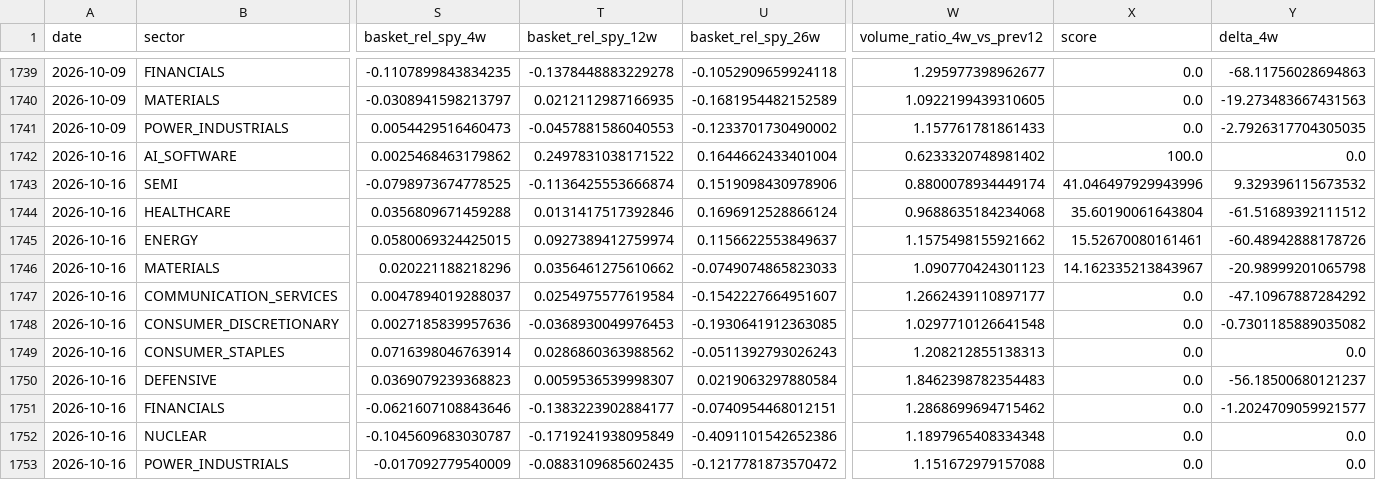
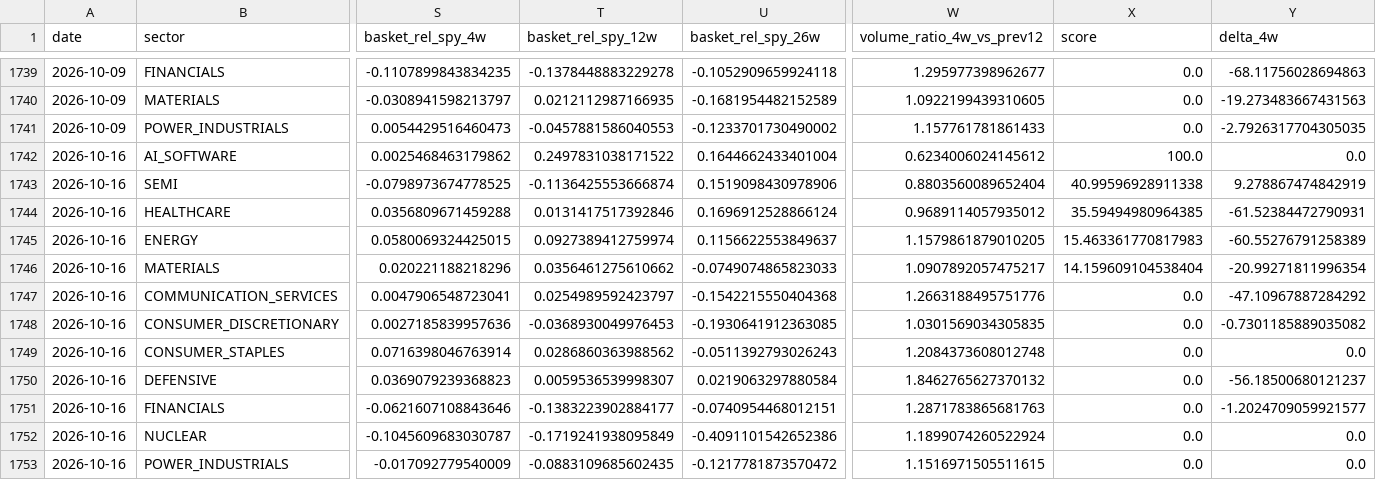
Before and after one commit to subin001893-cmyk/stock-scanner-results, a CSV file: latest/sector_rotation_scores.csv, drawn as a sheet; only a part is shown, gaps mark what is left out; the diff names each change by its address in the sheet, - before the commit and + after, or states it on an @@ line.

```diff
--- a/latest/sector_rotation_scores.csv
+++ b/latest/sector_rotation_scores.csv
-W1742 (volume_ratio_4w_vs_prev12): 0.6233320748981402
+W1742 (volume_ratio_4w_vs_prev12): 0.6234006024145612
-W1743 (volume_ratio_4w_vs_prev12): 0.8800078934449174
+W1743 (volume_ratio_4w_vs_prev12): 0.8803560089652404
-X1743 (score): 41.046497929943996
+X1743 (score): 40.99596928911338
-Y1743 (delta_4w): 9.329396115673532
+Y1743 (delta_4w): 9.278867474842919
-W1744 (volume_ratio_4w_vs_prev12): 0.9688635184234068
+W1744 (volume_ratio_4w_vs_prev12): 0.9689114057935012
-X1744 (score): 35.60190061643804
+X1744 (score): 35.59494980964385
-Y1744 (delta_4w): -61.51689392111512
+Y1744 (delta_4w): -61.52384472790931
-W1745 (volume_ratio_4w_vs_prev12): 1.1575498155921662
+W1745 (volume_ratio_4w_vs_prev12): 1.1579861879010205
-X1745 (score): 15.52670080161461
+X1745 (score): 15.463361770817983
-Y1745 (delta_4w): -60.48942888178726
+Y1745 (delta_4w): -60.55276791258389
-W1746 (volume_ratio_4w_vs_prev12): 1.090770424301123
+W1746 (volume_ratio_4w_vs_prev12): 1.0907892057475217
-X1746 (score): 14.162335213843967
+X1746 (score): 14.159609104538404
-Y1746 (delta_4w): -20.98999201065798
+Y1746 (delta_4w): -20.99271811996354
-S1747 (basket_rel_spy_4w): 0.0047894019288037
+S1747 (basket_rel_spy_4w): 0.0047906548723041
-T1747 (basket_rel_spy_12w): 0.0254975577619584
+T1747 (basket_rel_spy_12w): 0.0254989592423797
-U1747 (basket_rel_spy_26w): -0.1542227664951607
+U1747 (basket_rel_spy_26w): -0.1542215550404368
-W1747 (volume_ratio_4w_vs_prev12): 1.2662439110897177
+W1747 (volume_ratio_4w_vs_prev12): 1.2663188495751776
-W1748 (volume_ratio_4w_vs_prev12): 1.0297710126641548
+W1748 (volume_ratio_4w_vs_prev12): 1.0301569034305835
-W1749 (volume_ratio_4w_vs_prev12): 1.208212855138313
+W1749 (volume_ratio_4w_vs_prev12): 1.2084373608012748
-W1750 (volume_ratio_4w_vs_prev12): 1.8462398782354483
+W1750 (volume_ratio_4w_vs_prev12): 1.8462765627370132
-W1751 (volume_ratio_4w_vs_prev12): 1.2868699694715462
+W1751 (volume_ratio_4w_vs_prev12): 1.2871783865681763
-W1752 (volume_ratio_4w_vs_prev12): 1.1897965408334348
+W1752 (volume_ratio_4w_vs_prev12): 1.1899074260522924
-W1753 (volume_ratio_4w_vs_prev12): 1.151672979157088
+W1753 (volume_ratio_4w_vs_prev12): 1.1516971505511615
```
Also changed, not shown: latest/fred_macro_weekly.csv, latest/sector_latest_snapshot.csv, 9 other files.
